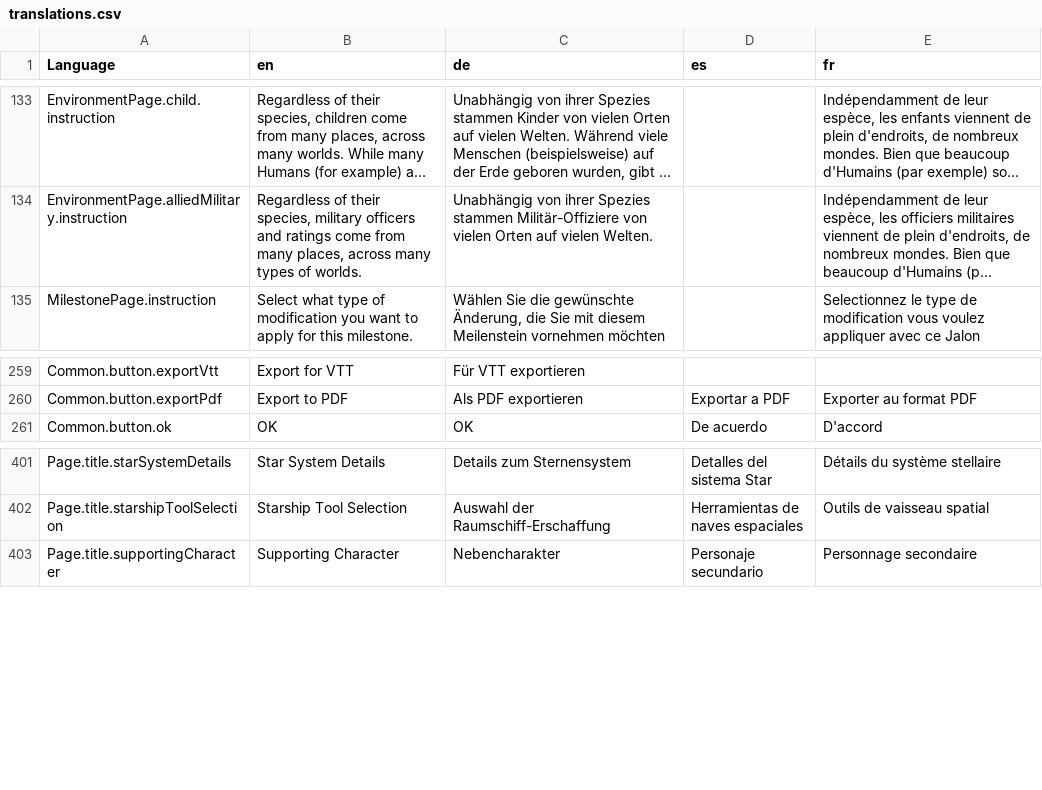
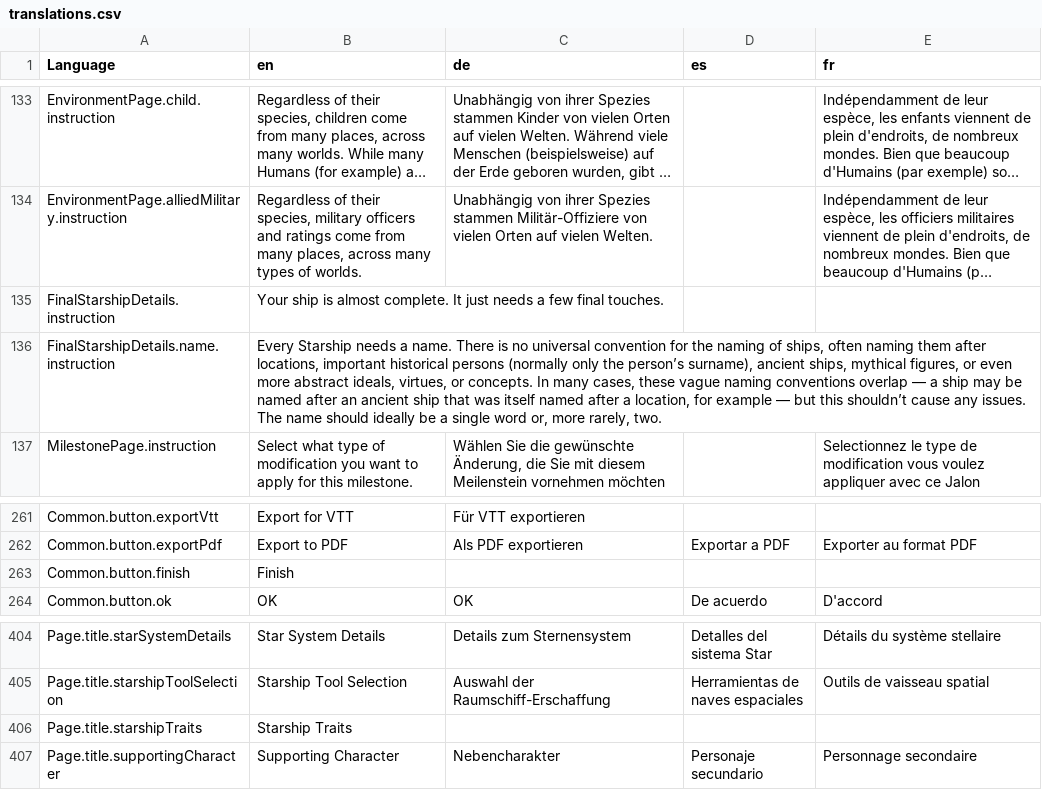
Before and after one commit to bcholmes/StarTrek2d20, a CSV file: translation/translations.csv, drawn as a sheet; only a part is shown, gaps mark what is left out; long unchanged cells end in …; ↵ is a line break in a cell; the diff names each change by its address in the sheet, - before the commit and + after, or states it on an @@ line.

Commit message:
Tweaks to Rigelian heads; - revisions to Solo Starships

```diff
--- a/translation/translations.csv
+++ b/translation/translations.csv
+row 135: FinalStarshipDetails.instruction | Your ship is almost complete. It just needs a few final touches.
+row 136: FinalStarshipDetails.name.instruction | Every Starship needs a name. There is no universal convention for the naming of ships, often naming them after locations, important historical persons (normally only the person’s surname), ancient ships, mythical figures, or even more abstract ideals, virtues, or concepts. In many cases, these vague naming conventions overlap — a ship may be named after an ancient ship that was itself named after a location, for example — but this shouldn’t cause any issues. ↵ The name should ideally be a single word or, more rarely, two.
+row 263: Common.button.finish | Finish
+row 406: Page.title.starshipTraits | Starship Traits
```
Also changed, not shown: 8 other files.
